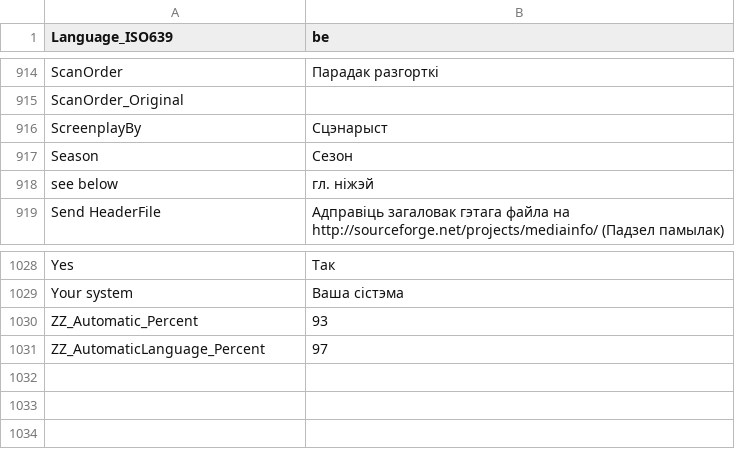
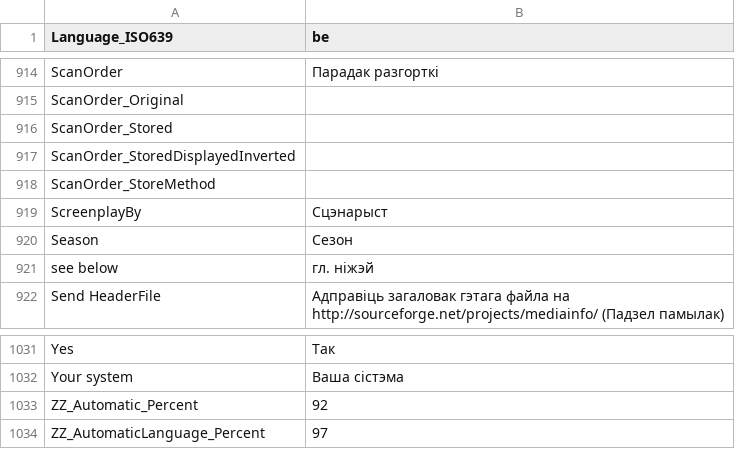
Before and after one commit to mediatest/mediatest, a CSV file: Source/Resource/Plugin/Language/be.csv, drawn as a sheet; only a part is shown, gaps mark what is left out.

```diff
--- a/Source/Resource/Plugin/Language/be.csv
+++ b/Source/Resource/Plugin/Language/be.csv
@@ -915,2 +915,5 @@ ScanOrder;Парадак разгорткі
 ScanOrder_Original;
+ScanOrder_Stored;
+ScanOrder_StoredDisplayedInverted;
+ScanOrder_StoreMethod;
 ScreenplayBy;Сцэнарыст
@@ -1029,3 +1032,3 @@ Yes;Так
 Your system;Ваша сістэма
-ZZ_Automatic_Percent;93
+ZZ_Automatic_Percent;92
 ZZ_AutomaticLanguage_Percent;97
```
Also changed, not shown: Source/Resource/Language.csv, Source/Resource/Plugin/Language/ar.csv, 34 other files.
